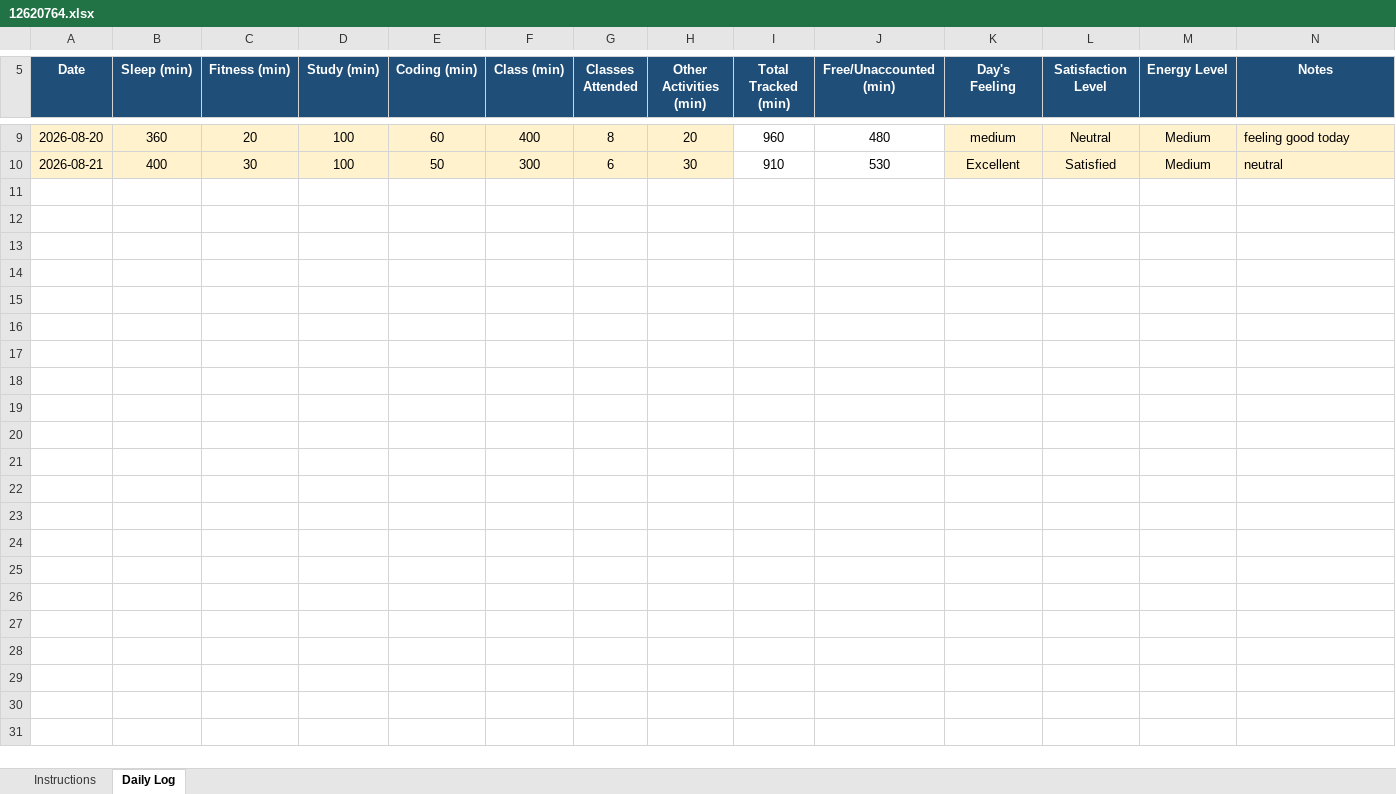
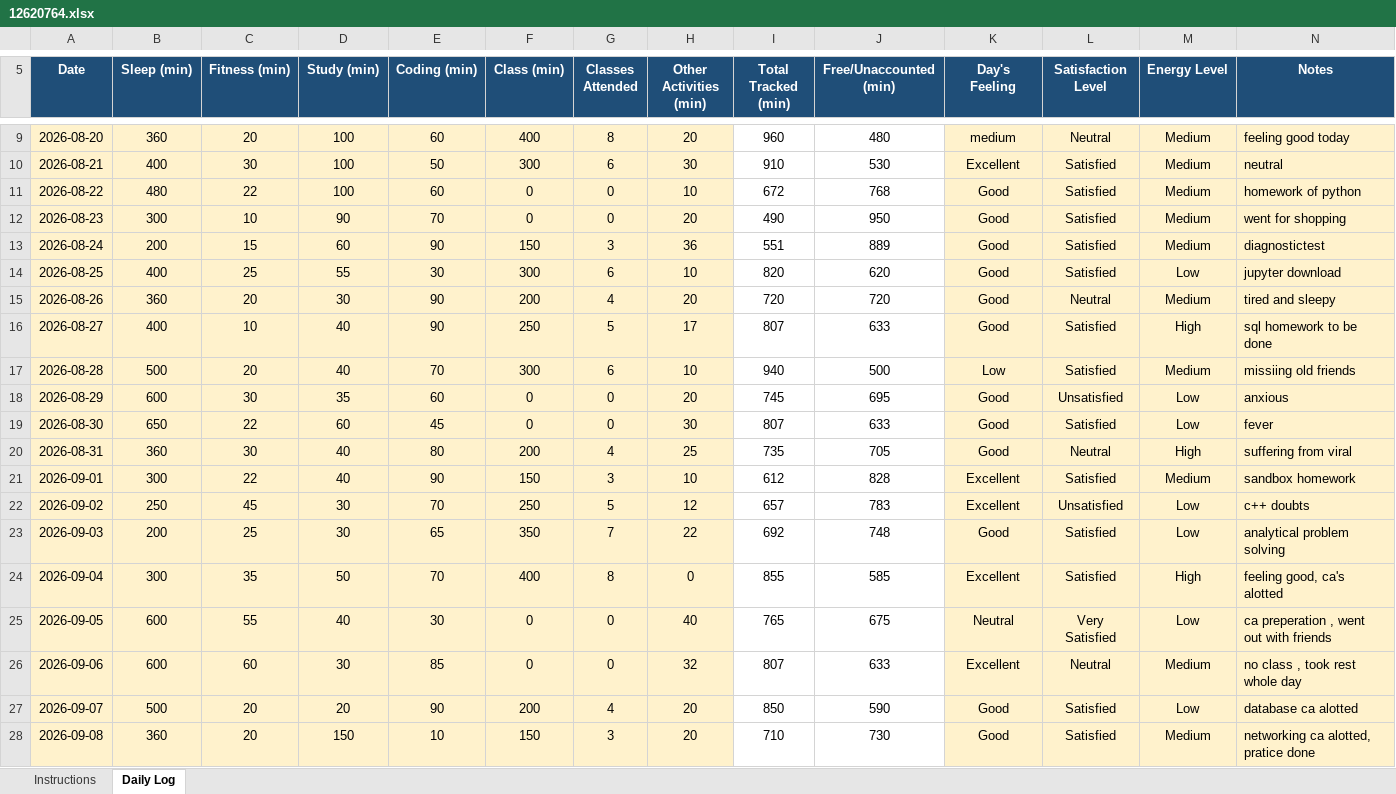
Before and after one commit to mishty2905/CAP776, an Excel workbook: 12620764.xlsx, sheet Daily Log, drawn as a sheet; only a part is shown, gaps mark what is left out; values as stored, in another font and other column widths than the file's, no borders; conditional formats not drawn; the diff covers the shown part only; the diff names each change by its address in the sheet, - before the commit and + after, or states it on an @@ line.

Commit message:
Add files via upload

```diff
--- a/12620764.xlsx (sheet Daily Log)
+++ b/12620764.xlsx (sheet Daily Log)
+row 11: 2026-08-22 | 480 | 22 | 100 | 60 | 0 | 0 | 10 | 672 | 768 | Good | Satisfied | Medium | homework of python
+row 12: 2026-08-23 | 300 | 10 | 90 | 70 | 0 | 0 | 20 | 490 | 950 | Good | Satisfied | Medium | went for shopping
+row 13: 2026-08-24 | 200 | 15 | 60 | 90 | 150 | 3 | 36 | 551 | 889 | Good | Satisfied | Medium | diagnostictest
+row 14: 2026-08-25 | 400 | 25 | 55 | 30 | 300 | 6 | 10 | 820 | 620 | Good | Satisfied | Low | jupyter download
+row 15: 2026-08-26 | 360 | 20 | 30 | 90 | 200 | 4 | 20 | 720 | 720 | Good | Neutral | Medium | tired and sleepy
+row 16: 2026-08-27 | 400 | 10 | 40 | 90 | 250 | 5 | 17 | 807 | 633 | Good | Satisfied | High | sql homework to be done
+row 17: 2026-08-28 | 500 | 20 | 40 | 70 | 300 | 6 | 10 | 940 | 500 | Low | Satisfied | Medium | missiing old friends
+row 18: 2026-08-29 | 600 | 30 | 35 | 60 | 0 | 0 | 20 | 745 | 695 | Good | Unsatisfied | Low | anxious
+row 19: 2026-08-30 | 650 | 22 | 60 | 45 | 0 | 0 | 30 | 807 | 633 | Good | Satisfied | Low | fever
+row 20: 2026-08-31 | 360 | 30 | 40 | 80 | 200 | 4 | 25 | 735 | 705 | Good | Neutral | High | suffering from viral
+row 21: 2026-09-01 | 300 | 22 | 40 | 90 | 150 | 3 | 10 | 612 | 828 | Excellent | Satisfied | Medium | sandbox homework
+row 22: 2026-09-02 | 250 | 45 | 30 | 70 | 250 | 5 | 12 | 657 | 783 | Excellent | Unsatisfied | Low | c++ doubts
+row 23: 2026-09-03 | 200 | 25 | 30 | 65 | 350 | 7 | 22 | 692 | 748 | Good | Satisfied | Low | analytical problem solving
+row 24: 2026-09-04 | 300 | 35 | 50 | 70 | 400 | 8 | 0 | 855 | 585 | Excellent | Satisfied | High | feeling good, ca's alotted
+row 25: 2026-09-05 | 600 | 55 | 40 | 30 | 0 | 0 | 40 | 765 | 675 | Neutral | Very Satisfied | Low | ca preperation , went out with friends
+row 26: 2026-09-06 | 600 | 60 | 30 | 85 | 0 | 0 | 32 | 807 | 633 | Excellent | Neutral | Medium | no class , took rest whole day
+row 27: 2026-09-07 | 500 | 20 | 20 | 90 | 200 | 4 | 20 | 850 | 590 | Good | Satisfied | Low | database ca alotted
+row 28: 2026-09-08 | 360 | 20 | 150 | 10 | 150 | 3 | 20 | 710 | 730 | Good | Satisfied | Medium | networking ca alotted, pratice done
```
Also changed, not shown: 50 added rows elsewhere in this sheet.
